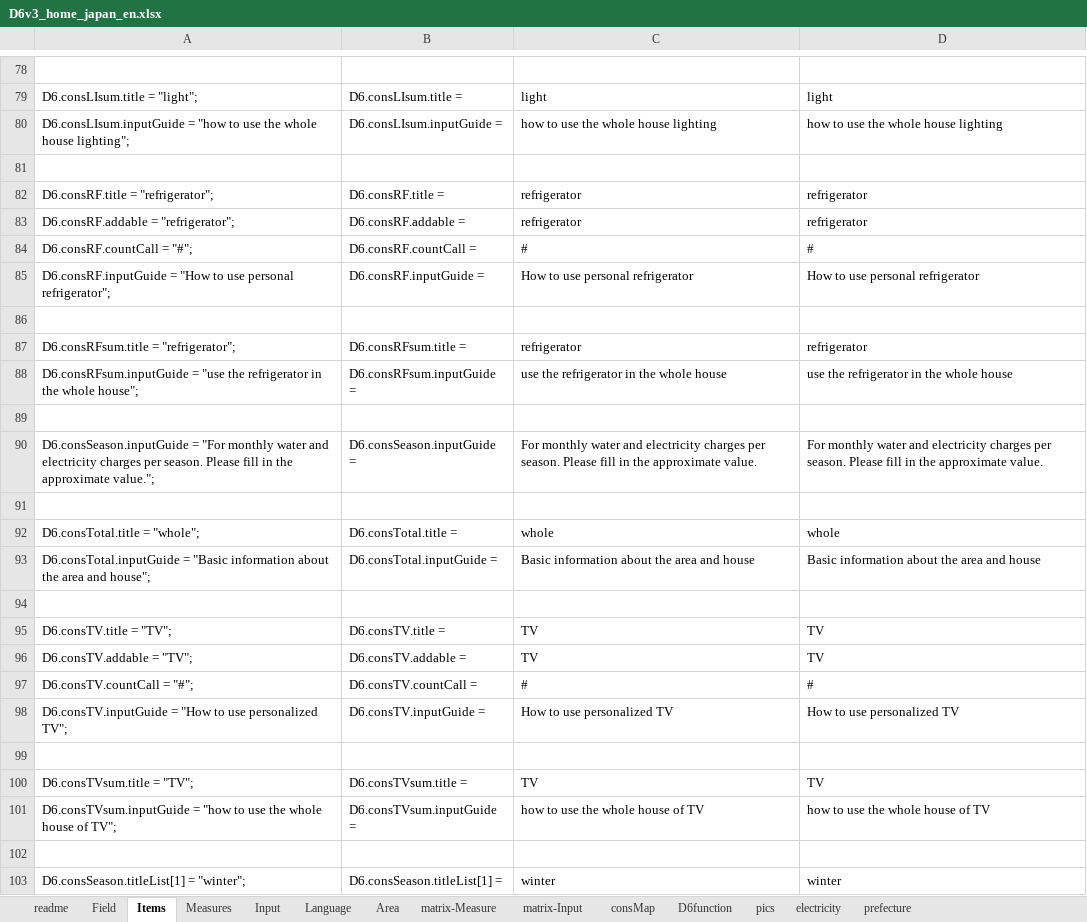
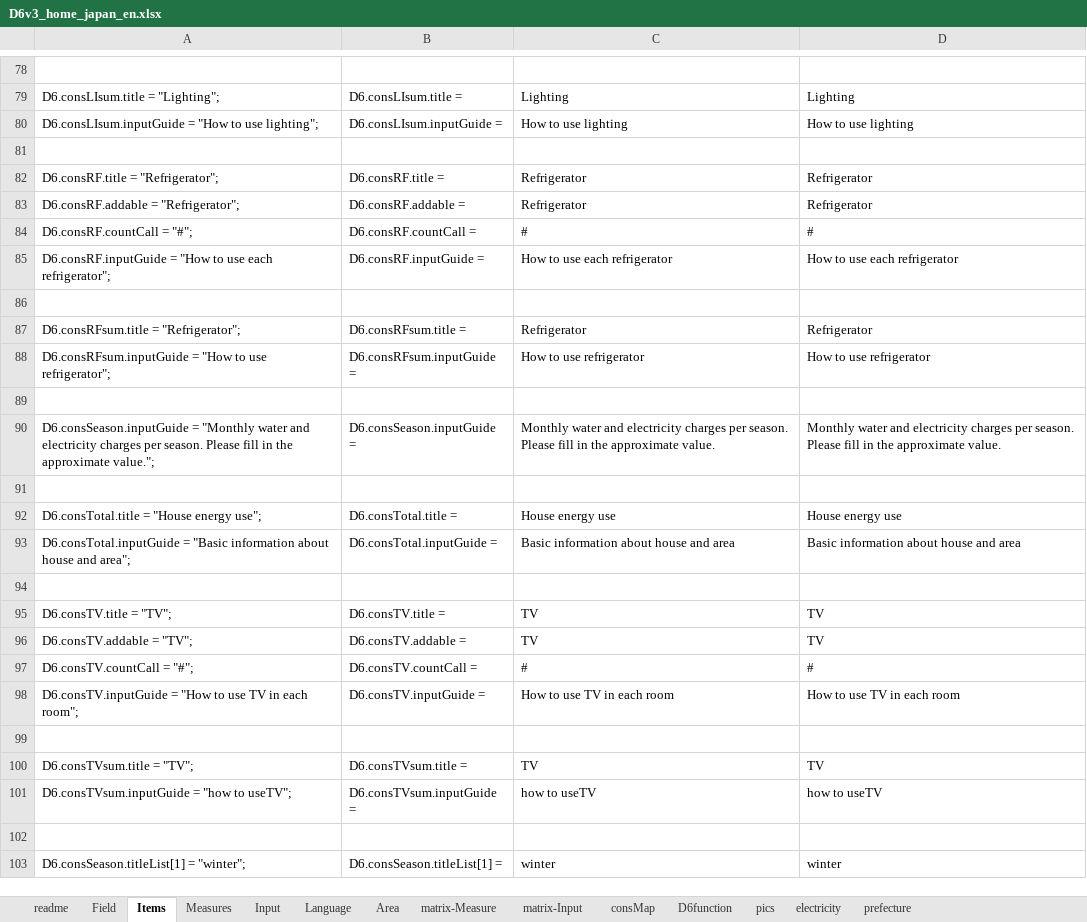
Before and after one commit to hinodeyasuzuki/eco_diagnosis, an Excel workbook: EXCEL_setting/D6v3_home_japan_en.xlsx, sheet Items, drawn as a sheet; only a part is shown, gaps mark what is left out; values as stored, in another font and other column widths than the file's, no cell formats; removed rows and columns are numbered as before the commit, all else as after; the diff covers the shown part only; the diff names each change by its address in the sheet, - before the commit and + after, or states it on an @@ line.

```diff
--- a/EXCEL_setting/D6v3_home_japan_en.xlsx (sheet Items)
+++ b/EXCEL_setting/D6v3_home_japan_en.xlsx (sheet Items)
-A79: D6.consLIsum.title = "light";
+A79: D6.consLIsum.title = "Lighting";
-C79: light
+C79: Lighting
-D79: light
+D79: Lighting
-A80: D6.consLIsum.inputGuide = "how to use the whole house lighting";
+A80: D6.consLIsum.inputGuide = "How to use lighting";
-C80: how to use the whole house lighting
+C80: How to use lighting
-D80: how to use the whole house lighting
+D80: How to use lighting
-A82: D6.consRF.title = "refrigerator";
+A82: D6.consRF.title = "Refrigerator";
-C82:C83: refrigerator
+C82:C83: Refrigerator
-D82:D83: refrigerator
+D82:D83: Refrigerator
-A83: D6.consRF.addable = "refrigerator";
+A83: D6.consRF.addable = "Refrigerator";
-A85: …to use personal refrigerator";
+A85: …to use each refrigerator";
-C85: How to use personal refrigerator
+C85: How to use each refrigerator
-D85: How to use personal refrigerator
+D85: How to use each refrigerator
-A87: D6.consRFsum.title = "refrigerator";
+A87: D6.consRFsum.title = "Refrigerator";
-C87: refrigerator
+C87: Refrigerator
-D87: refrigerator
+D87: Refrigerator
-A88: D6.consRFsum.inputGuide = "use the refrigerator in the whole house";
+A88: D6.consRFsum.inputGuide = "How to use refrigerator";
-C88: use the refrigerator in the whole house
+C88: How to use refrigerator
-D88: use the refrigerator in the whole house
+D88: How to use refrigerator
-A90: D6.consSeason.inputGuide = "For monthly water and…
+A90: D6.consSeason.inputGuide = "Monthly water and…
-C90: For monthly water and…
+C90: Monthly water and…
-D90: For monthly water and…
+D90: Monthly water and…
-row 92: D6.consTotal.title = "whole"; | D6.consTotal.title = | whole | whole
+row 92: D6.consTotal.title = "House energy use"; | D6.consTotal.title = | House energy use | House energy use
-A93: …information about the area and house";
+A93: …information about house and area";
-C93: Basic information about the area and house
+C93: Basic information about house and area
-D93: Basic information about the area and house
+D93: Basic information about house and area
-A98: …to use personalized TV";
+A98: …to use TV in each room";
-C98: How to use personalized TV
+C98: How to use TV in each room
-D98: How to use personalized TV
+D98: How to use TV in each room
-row 101: D6.consTVsum.inputGuide = "how to use the whole house of TV"; | D6.consTVsum.inputGuide = | how to use the whole house of TV | how to use the whole house of TV
+row 101: D6.consTVsum.inputGuide = "how to useTV"; | D6.consTVsum.inputGuide = | how to useTV | how to useTV
```
Also changed, not shown: 16 added rows, 16 removed rows and 90 edited cells elsewhere in this sheet, sheet Input, sheet Measures, sheet matrix-Input, sheet Language, sheet matrix-Measure, sheet Field, cell formats, hidden cells, EXCEL_setting/D6v3_home_france.xlsx, EXCEL_setting/D6v3_home_japan.xlsx, 48 other files.
